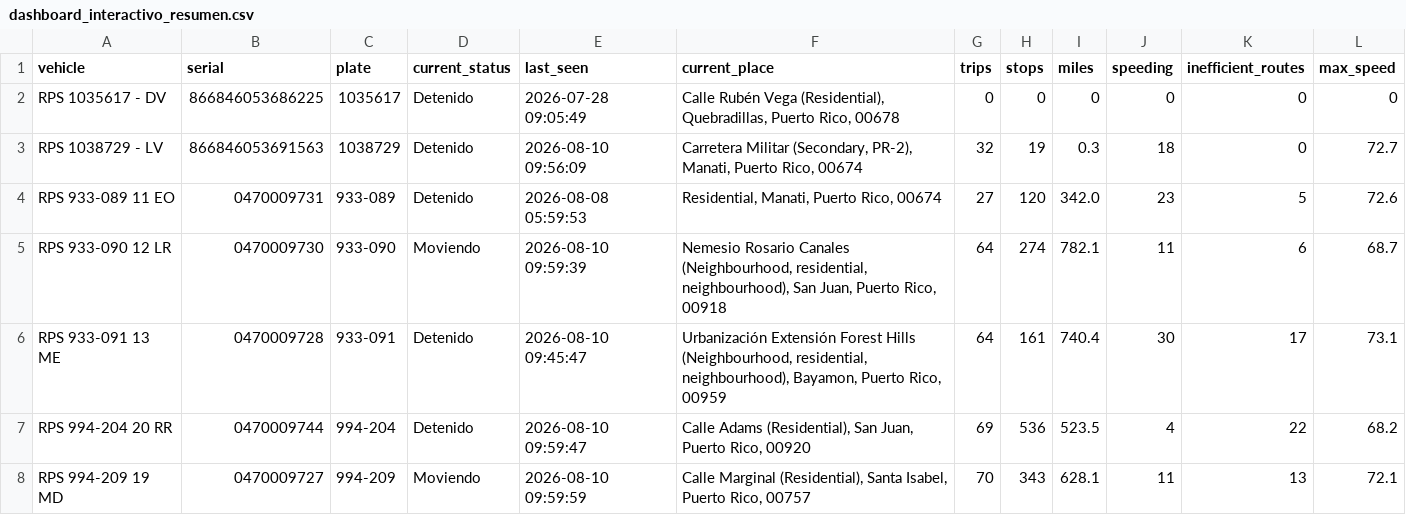
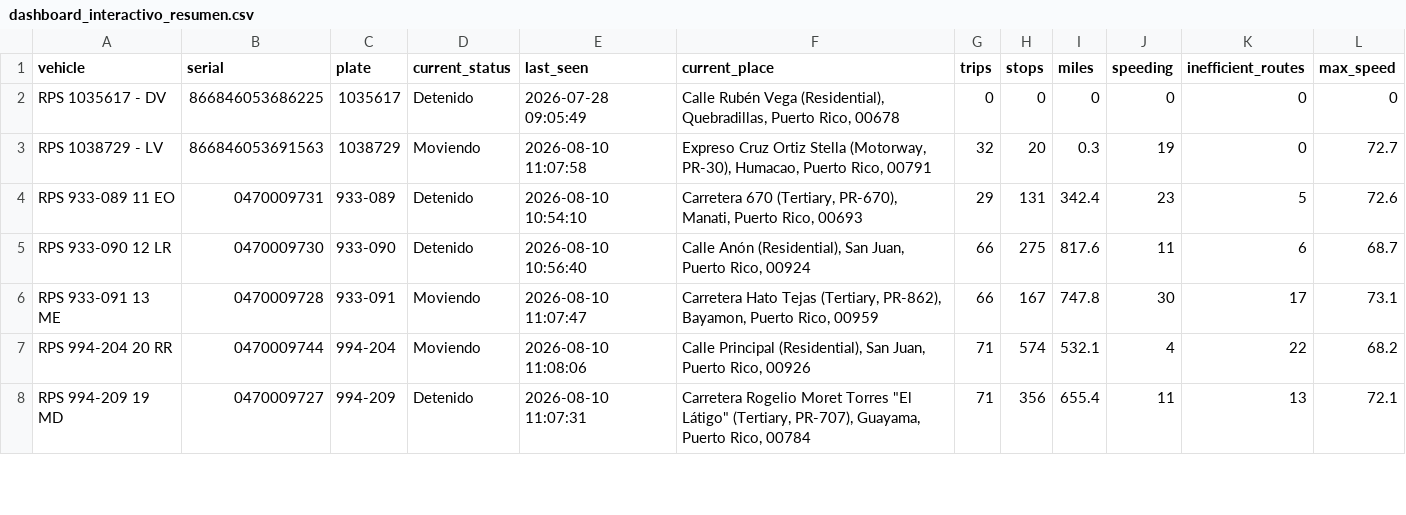
Before and after one commit to epac-hub/rps, a CSV file: dashboard_interactivo_resumen.csv, drawn as a sheet; only a part is shown; the diff covers the shown part only.

Commit message:
Refresh fleet dashboard data

```diff
--- a/dashboard_interactivo_resumen.csv
+++ b/dashboard_interactivo_resumen.csv
@@ -2,7 +2,7 @@ vehicle,serial,plate,current_status,last_seen,current_place,trips,stops,miles,sp
 RPS 1035617 - DV,866846053686225,1035617,Detenido,2026-07-28 09:05:49,"Calle Rubén Vega (Residential), Quebradillas, Puerto Rico, 00678",0,0,0,0,0,0
-RPS 1038729 - LV,866846053691563,1038729,Detenido,2026-08-10 09:56:09,"Carretera Militar (Secondary, PR-2), Manati, Puerto Rico, 00674",32,19,0.3,18,0,72.7
-RPS 933-089 11 EO,0470009731,933-089,Detenido,2026-08-08 05:59:53,"Residential, Manati, Puerto Rico, 00674",27,120,342.0,23,5,72.6
-RPS 933-090 12 LR,0470009730,933-090,Moviendo,2026-08-10 09:59:39,"Nemesio Rosario Canales (Neighbourhood, residential, neighbourhood), San Juan, Puerto Rico, 00918",64,274,782.1,11,6,68.7
-RPS 933-091 13 ME,0470009728,933-091,Detenido,2026-08-10 09:45:47,"Urbanización Extensión Forest Hills (Neighbourhood, residential, neighbourhood), Bayamon, Puerto Rico, 00959",64,161,740.4,30,17,73.1
-RPS 994-204 20 RR,0470009744,994-204,Detenido,2026-08-10 09:59:47,"Calle Adams (Residential), San Juan, Puerto Rico, 00920",69,536,523.5,4,22,68.2
-RPS 994-209 19 MD,0470009727,994-209,Moviendo,2026-08-10 09:59:59,"Calle Marginal (Residential), Santa Isabel, Puerto Rico, 00757",70,343,628.1,11,13,72.1
+RPS 1038729 - LV,866846053691563,1038729,Moviendo,2026-08-10 11:07:58,"Expreso Cruz Ortiz Stella (Motorway, PR-30), Humacao, Puerto Rico, 00791",32,20,0.3,19,0,72.7
+RPS 933-089 11 EO,0470009731,933-089,Detenido,2026-08-10 10:54:10,"Carretera 670 (Tertiary, PR-670), Manati, Puerto Rico, 00693",29,131,342.4,23,5,72.6
+RPS 933-090 12 LR,0470009730,933-090,Detenido,2026-08-10 10:56:40,"Calle Anón (Residential), San Juan, Puerto Rico, 00924",66,275,817.6,11,6,68.7
+RPS 933-091 13 ME,0470009728,933-091,Moviendo,2026-08-10 11:07:47,"Carretera Hato Tejas (Tertiary, PR-862), Bayamon, Puerto Rico, 00959",66,167,747.8,30,17,73.1
+RPS 994-204 20 RR,0470009744,994-204,Moviendo,2026-08-10 11:08:06,"Calle Principal (Residential), San Juan, Puerto Rico, 00926",71,574,532.1,4,22,68.2
+RPS 994-209 19 MD,0470009727,994-209,Detenido,2026-08-10 11:07:31,"Carretera Rogelio Moret Torres ""El Látigo"" (Tertiary, PR-707), Guayama, Puerto Rico, 00784",71,356,655.4,11,13,72.1
```
Also changed, not shown: 17 edited cells elsewhere in this file, 3 other files.
